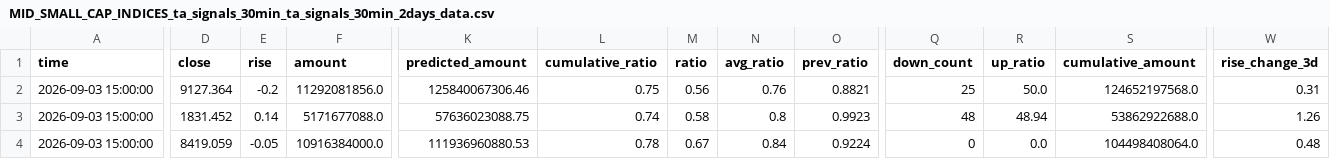
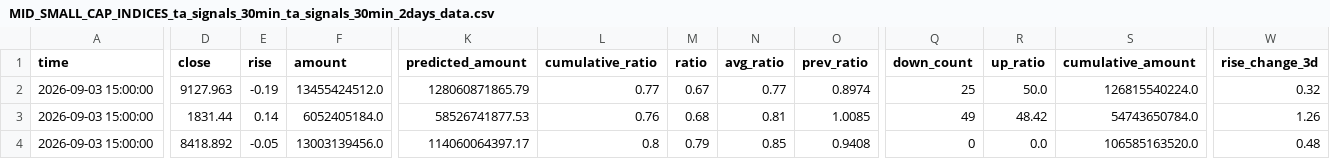
Before and after one commit to siderdata/tss_ai_stock, a CSV file: data/MID_SMALL_CAP_INDICES_ta_signals_30min_ta_signals_30min_2days_data.csv, drawn as a sheet; only a part is shown, gaps mark what is left out; the diff covers the shown part only; the diff names each change by its address in the sheet, - before the commit and + after, or states it on an @@ line.

Commit message:
Add data, report, and trading directories

```diff
--- a/data/MID_SMALL_CAP_INDICES_ta_signals_30min_ta_signals_30min_2days_data.csv
+++ b/data/MID_SMALL_CAP_INDICES_ta_signals_30min_ta_signals_30min_2days_data.csv
-D2 (close): 9127.364
+D2 (close): 9127.963
-E2 (rise): -0.2
+E2 (rise): -0.19
-F2 (amount): 11292081856.0
+F2 (amount): 13455424512.0
-K2 (predicted_amount): 125840067306.46
+K2 (predicted_amount): 128060871865.79
-L2 (cumulative_ratio): 0.75
+L2 (cumulative_ratio): 0.77
-M2 (ratio): 0.56
+M2 (ratio): 0.67
-N2 (avg_ratio): 0.76
+N2 (avg_ratio): 0.77
-O2 (prev_ratio): 0.8821
+O2 (prev_ratio): 0.8974
-S2 (cumulative_amount): 124652197568.0
+S2 (cumulative_amount): 126815540224.0
-W2 (rise_change_3d): 0.31
+W2 (rise_change_3d): 0.32
-D3 (close): 1831.452
+D3 (close): 1831.44
-F3 (amount): 5171677088.0
+F3 (amount): 6052405184.0
-K3 (predicted_amount): 57636023088.75
+K3 (predicted_amount): 58526741877.53
-L3 (cumulative_ratio): 0.74
+L3 (cumulative_ratio): 0.76
-M3 (ratio): 0.58
+M3 (ratio): 0.68
-N3 (avg_ratio): 0.8
+N3 (avg_ratio): 0.81
-O3 (prev_ratio): 0.9923
+O3 (prev_ratio): 1.0085
-Q3 (down_count): 48
+Q3 (down_count): 49
-R3 (up_ratio): 48.94
+R3 (up_ratio): 48.42
-S3 (cumulative_amount): 53862922688.0
+S3 (cumulative_amount): 54743650784.0
-D4 (close): 8419.059
+D4 (close): 8418.892
-F4 (amount): 10916384000.0
+F4 (amount): 13003139456.0
-K4 (predicted_amount): 111936960880.53
+K4 (predicted_amount): 114060064397.17
-L4 (cumulative_ratio): 0.78
+L4 (cumulative_ratio): 0.8
-M4 (ratio): 0.67
+M4 (ratio): 0.79
-N4 (avg_ratio): 0.84
+N4 (avg_ratio): 0.85
-O4 (prev_ratio): 0.9224
+O4 (prev_ratio): 0.9408
-S4 (cumulative_amount): 104498408064.0
+S4 (cumulative_amount): 106585163520.0
```
Also changed, not shown: 164 edited cells elsewhere in this file, data/CORE_INDICES_ta_signals_30min_ta_signals_30min_2days_data.csv, data/CORE_INDICES_ta_signals_60min_ta_signals_60min_2days_data.csv, 56 other files.
